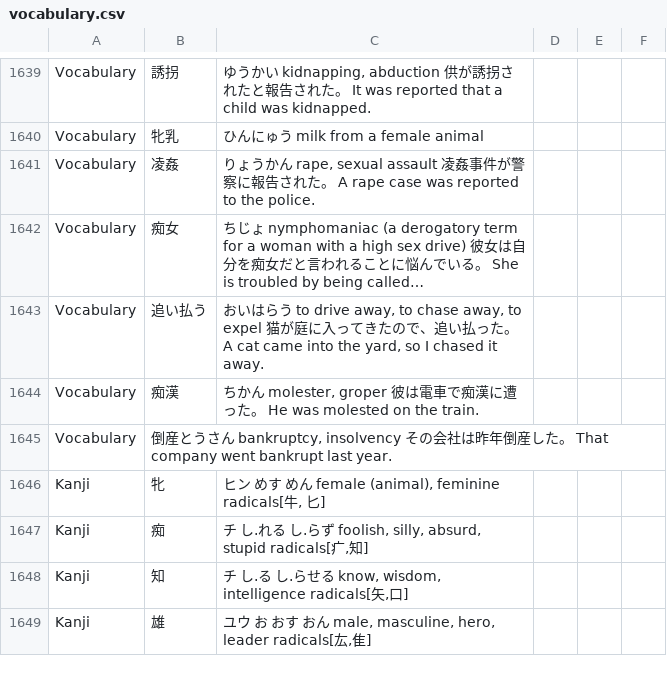
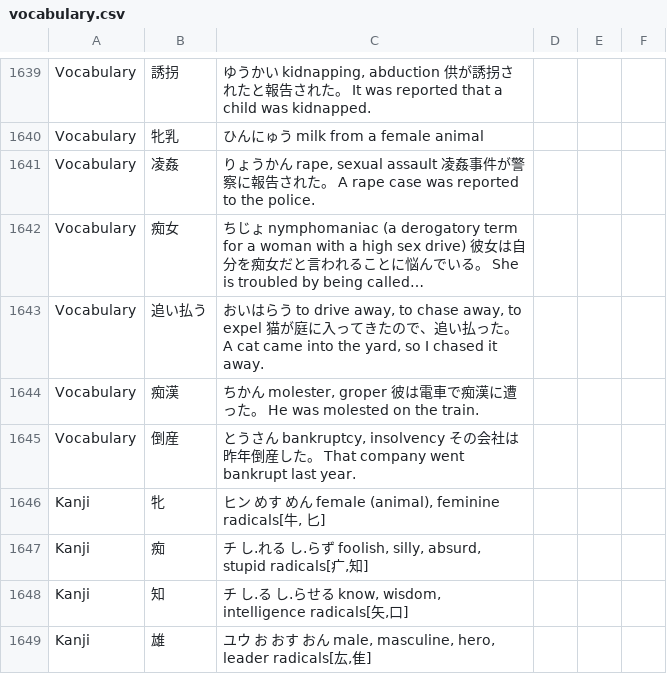
Before and after one commit to chafab/test, a CSV file: vocabulary.csv, drawn as a sheet; only a part is shown, gaps mark what is left out; long unchanged cells end in …; removed rows and columns are numbered as before the commit, all else as after; the diff names each change by its address in the sheet, - before the commit and + after, or states it on an @@ line.

Commit message:
Fix

```diff
--- a/vocabulary.csv
+++ b/vocabulary.csv
-row 1645: Vocabulary | 倒産とうさん bankruptcy, insolvency その会社は昨年倒産した。 That company went bankrupt last year.
+row 1645: Vocabulary | 倒産 | とうさん bankruptcy, insolvency その会社は昨年倒産した。 That company went bankrupt last year.
```
